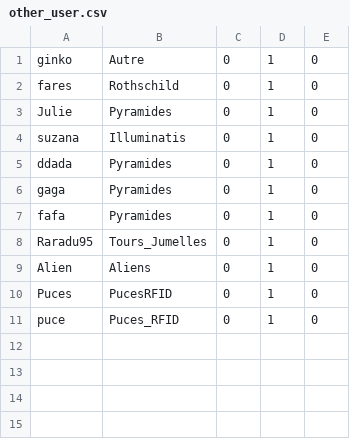
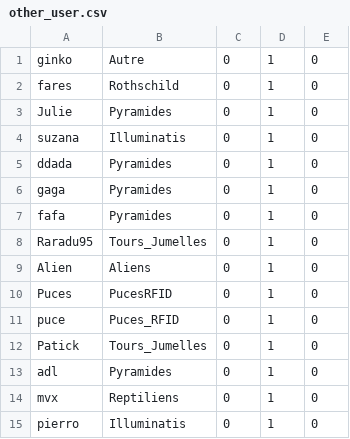
Before and after one commit to giinko/Moncomplot-CY, a CSV file: assets/Data/Profils/autre/other_user.csv, drawn as a sheet; the diff names each change by its address in the sheet, - before the commit and + after, or states it on an @@ line.

```diff
--- a/assets/Data/Profils/autre/other_user.csv
+++ b/assets/Data/Profils/autre/other_user.csv
+row 12: Patick | Tours_Jumelles | 0 | 1 | 0
+row 13: adl | Pyramides | 0 | 1 | 0
+row 14: mvx | Reptiliens | 0 | 1 | 0
+row 15: pierro | Illuminatis | 0 | 1 | 0
```
Also changed, not shown: 1 other file.
